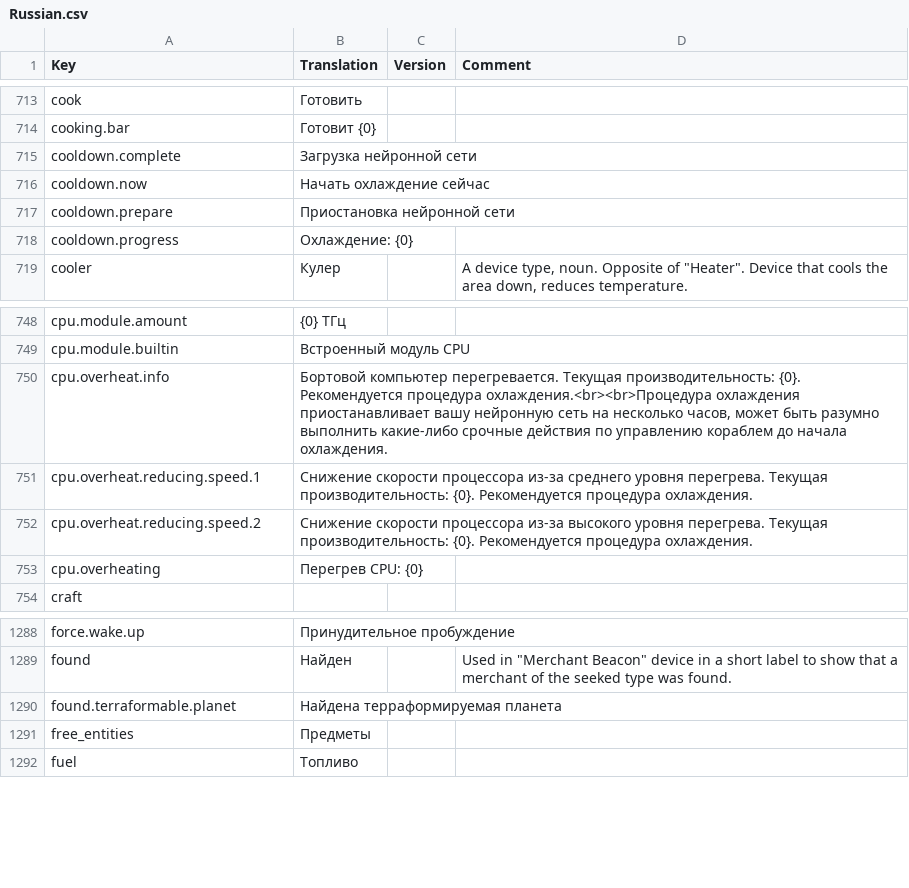
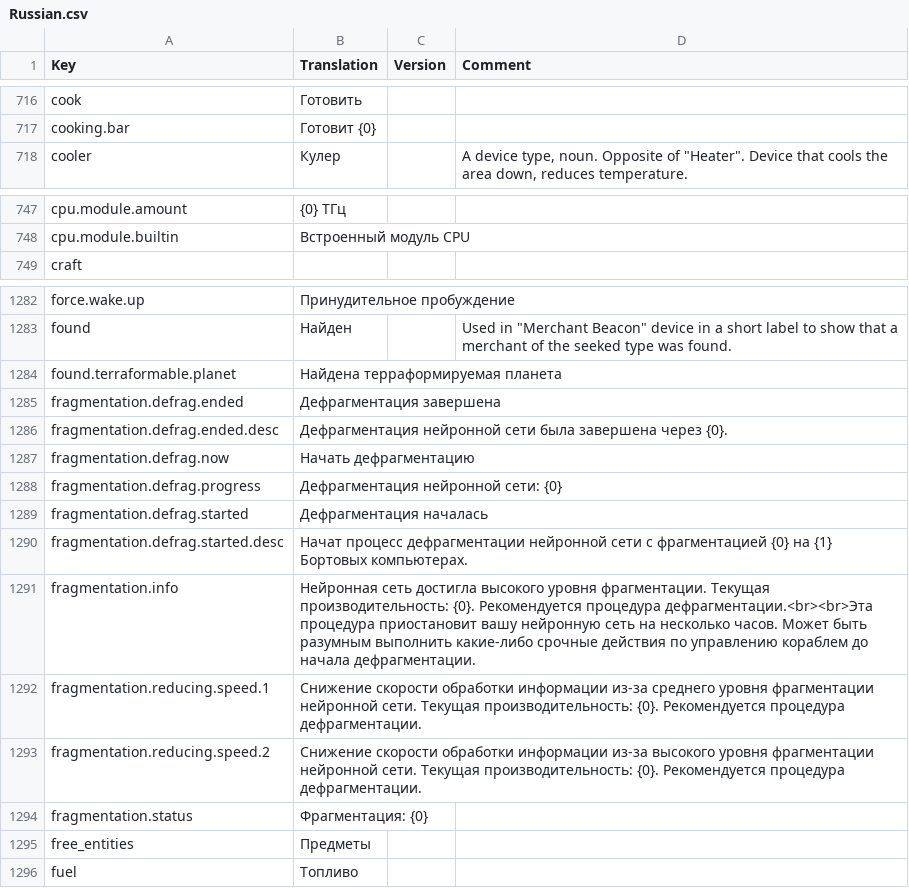
Before and after one commit to kodolinija/stardeus-translations, a CSV file: Translations/Russian.csv, drawn as a sheet; only a part is shown, gaps mark what is left out; the diff covers the shown part only.

Commit message:
update translation to match v0.6.126.1333

```diff
--- a/Translations/Russian.csv
+++ b/Translations/Russian.csv
@@ -714,6 +717,2 @@ cook,Готовить,,
 cooking.bar,Готовит {0},,
-cooldown.complete,Загрузка нейронной сети,,
-cooldown.now,Начать охлаждение сейчас,,
-cooldown.prepare,Приостановка нейронной сети,,
-cooldown.progress,Охлаждение: {0},,
 cooler,Кулер,,"A device type, noun. Opposite of ""Heater"". Device that cools the area down, reduces temperature."
@@ -749,6 +748,2 @@ cpu.module.amount,{0} ТГц,,
 cpu.module.builtin,Встроенный модуль CPU,,
-cpu.overheat.info,"Бортовой компьютер перегревается. Текущая производительность: {0}. Рекомендуется процедура охлаждения.<br><br>Процедура охлаждения приостанавливает вашу нейронную сеть на несколько часов, может быть разумно выполнить какие-либо срочные действия по управлению кораблем до начала охлаждения.",,
-cpu.overheat.reducing.speed.1,Снижение скорости процессора из-за среднего уровня перегрева. Текущая производительность: {0}. Рекомендуется процедура охлаждения.,,
-cpu.overheat.reducing.speed.2,Снижение скорости процессора из-за высокого уровня перегрева. Текущая производительность: {0}. Рекомендуется процедура охлаждения.,,
-cpu.overheating,Перегрев CPU: {0},,
 craft,,,
@@ -1290,2 +1284,12 @@ found,Найден,,"Used in ""Merchant Beacon"" device in a short label to show
 found.terraformable.planet,Найдена терраформируемая планета,,
+fragmentation.defrag.ended,Дефрагментация завершена,,
+fragmentation.defrag.ended.desc,Дефрагментация нейронной сети была завершена через {0}.,,
+fragmentation.defrag.now,Начать дефрагментацию,,
+fragmentation.defrag.progress,Дефрагментация нейронной сети: {0},,
+fragmentation.defrag.started,Дефрагментация началась,,
+fragmentation.defrag.started.desc,Начат процесс дефрагментации нейронной сети с фрагментацией {0} на {1} Бортовых компьютерах.,,
+fragmentation.info,Нейронная сеть достигла высокого уровня фрагментации. Текущая производительность: {0}. Рекомендуется процедура дефрагментации.<br><br>Эта процедура приостановит вашу нейронную сеть на несколько часов. Может быть разумным выполнить какие-либо срочные действия по управлению кораблем до начала дефрагментации.,,
+fragmentation.reducing.speed.1,Снижение скорости обработки информации из-за среднего уровня фрагментации нейронной сети. Текущая производительность: {0}. Рекомендуется процедура дефрагментации.,,
+fragmentation.reducing.speed.2,Снижение скорости обработки информации из-за высокого уровня фрагментации нейронной сети. Текущая производительность: {0}. Рекомендуется процедура дефрагментации.,,
+fragmentation.status,Фрагментация: {0},,
 free_entities,Предметы,,
```
Also changed, not shown: 4 added rows, 3 removed rows and 4 edited cells elsewhere in this file.
